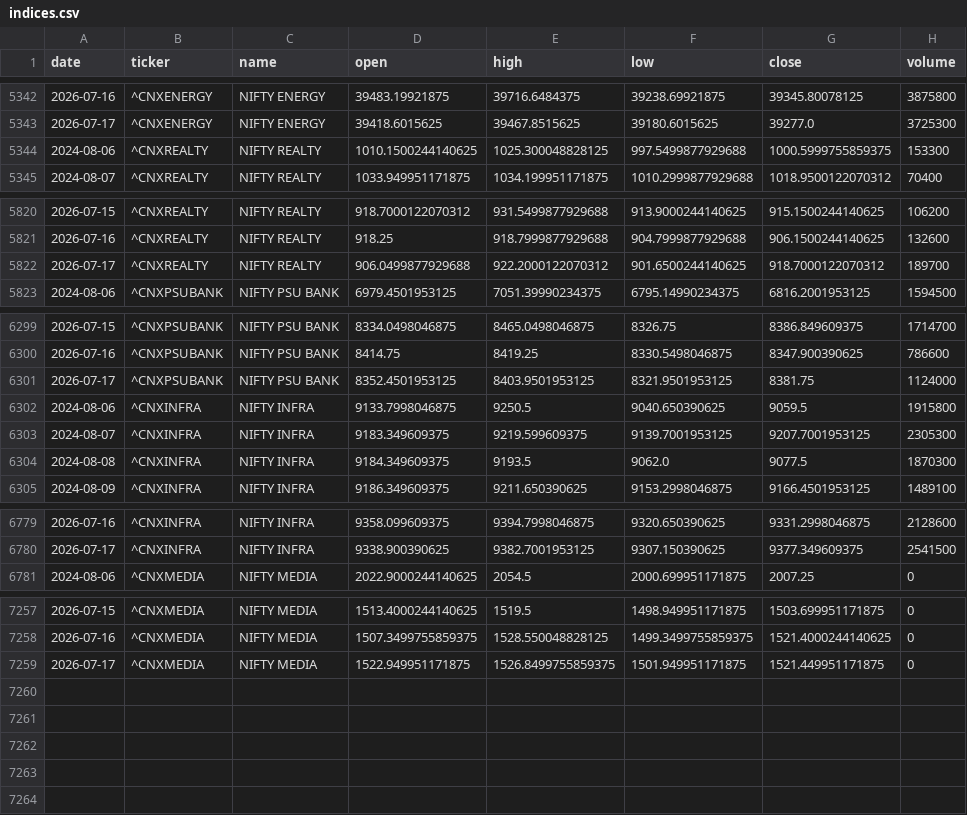
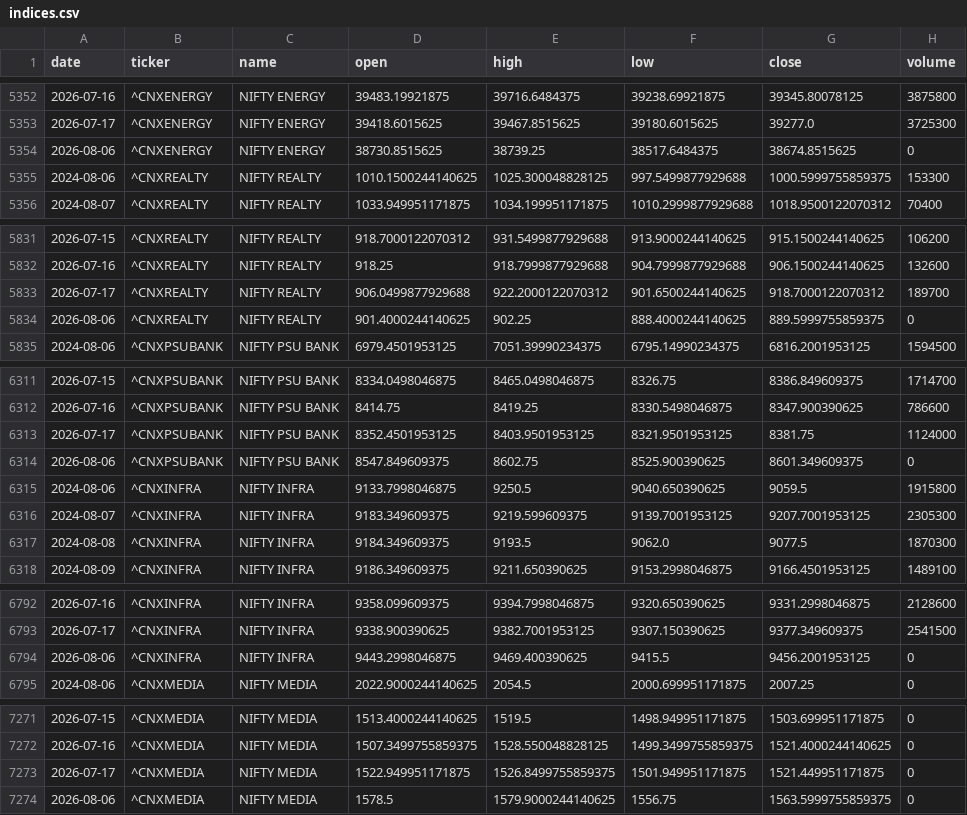
Before and after one commit to aryachirag02/swing-desk, a CSV file: data/indices.csv, drawn as a sheet; only a part is shown, gaps mark what is left out; the diff covers the shown part only.

```diff
--- a/data/indices.csv
+++ b/data/indices.csv
@@ -5343,2 +5353,3 @@ date,ticker,name,open,high,low,close,volume
 2026-07-17,^CNXENERGY,NIFTY ENERGY,39418.6015625,39467.8515625,39180.6015625,39277.0,3725300
+2026-08-06,^CNXENERGY,NIFTY ENERGY,38730.8515625,38739.25,38517.6484375,38674.8515625,0
 2024-08-06,^CNXREALTY,NIFTY REALTY,1010.1500244140625,1025.300048828125,997.5499877929688,1000.5999755859375,153300
@@ -5822,2 +5833,3 @@ date,ticker,name,open,high,low,close,volume
 2026-07-17,^CNXREALTY,NIFTY REALTY,906.0499877929688,922.2000122070312,901.6500244140625,918.7000122070312,189700
+2026-08-06,^CNXREALTY,NIFTY REALTY,901.4000244140625,902.25,888.4000244140625,889.5999755859375,0
 2024-08-06,^CNXPSUBANK,NIFTY PSU BANK,6979.4501953125,7051.39990234375,6795.14990234375,6816.2001953125,1594500
@@ -6301,2 +6313,3 @@ date,ticker,name,open,high,low,close,volume
 2026-07-17,^CNXPSUBANK,NIFTY PSU BANK,8352.4501953125,8403.9501953125,8321.9501953125,8381.75,1124000
+2026-08-06,^CNXPSUBANK,NIFTY PSU BANK,8547.849609375,8602.75,8525.900390625,8601.349609375,0
 2024-08-06,^CNXINFRA,NIFTY INFRA,9133.7998046875,9250.5,9040.650390625,9059.5,1915800
@@ -6780,2 +6793,3 @@ date,ticker,name,open,high,low,close,volume
 2026-07-17,^CNXINFRA,NIFTY INFRA,9338.900390625,9382.7001953125,9307.150390625,9377.349609375,2541500
+2026-08-06,^CNXINFRA,NIFTY INFRA,9443.2998046875,9469.400390625,9415.5,9456.2001953125,0
 2024-08-06,^CNXMEDIA,NIFTY MEDIA,2022.9000244140625,2054.5,2000.699951171875,2007.25,0
@@ -7259 +7273,2 @@ date,ticker,name,open,high,low,close,volume
 2026-07-17,^CNXMEDIA,NIFTY MEDIA,1522.949951171875,1526.8499755859375,1501.949951171875,1521.449951171875,0
+2026-08-06,^CNXMEDIA,NIFTY MEDIA,1578.5,1579.9000244140625,1556.75,1563.5999755859375,0
```
Also changed, not shown: 10 added rows elsewhere in this file, 5 other files.
